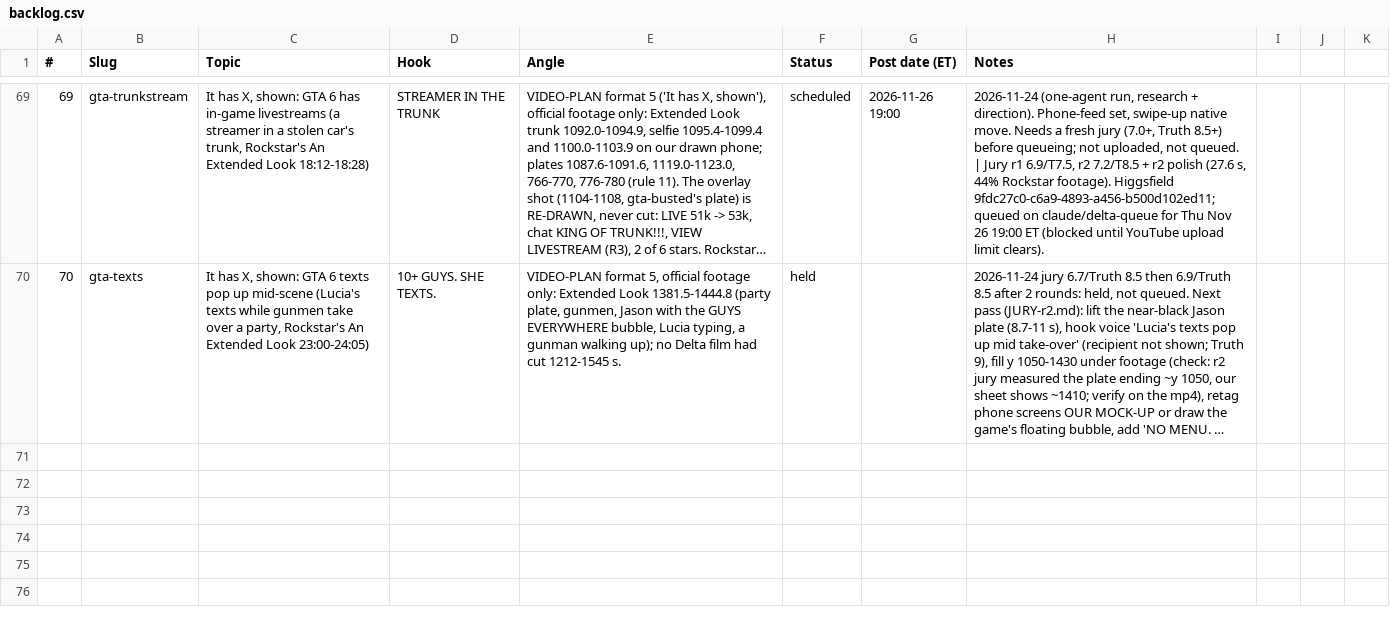
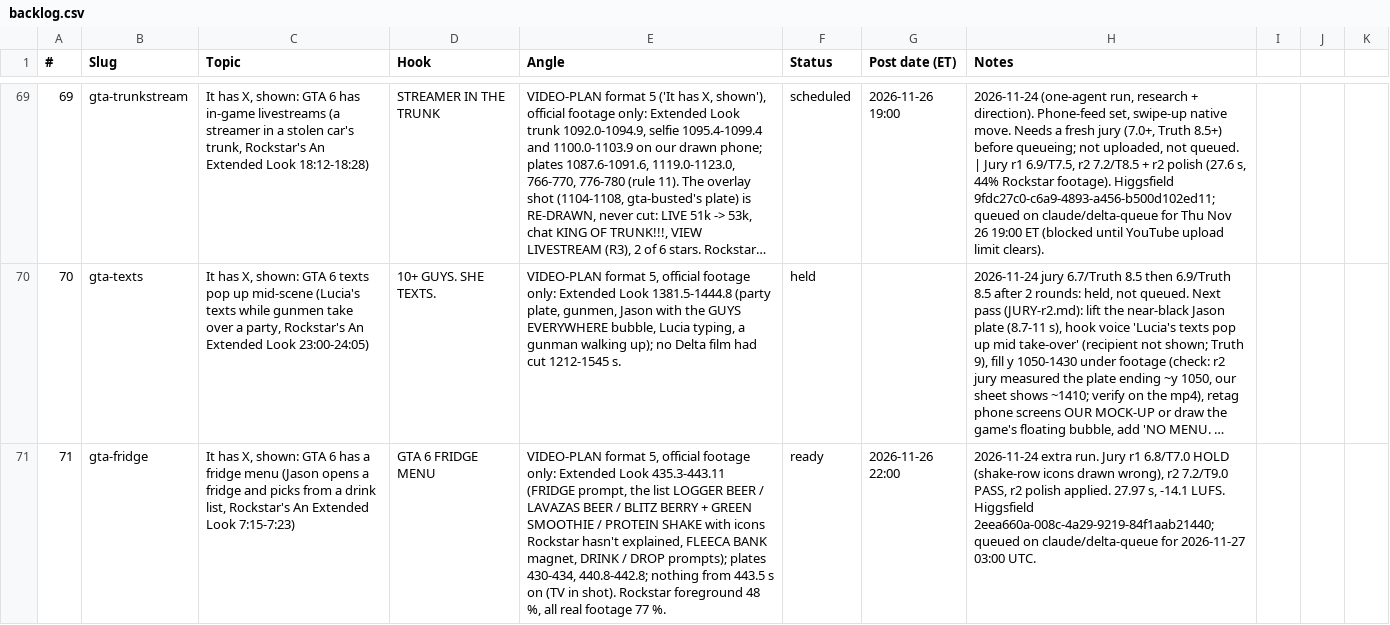
Before and after one commit to Wrexist/molindesign, a CSV file: delta/backlog.csv, drawn as a sheet; only a part is shown, gaps mark what is left out; long unchanged cells end in …; the diff names each change by its address in the sheet, - before the commit and + after, or states it on an @@ line.

```diff
--- a/delta/backlog.csv
+++ b/delta/backlog.csv
+row 71: 71 | gta-fridge | It has X, shown: GTA 6 has a fridge menu (Jason opens a fridge and picks from a drink list, Rockstar's An Extended Look 7:15-7:23) | GTA 6 FRIDGE MENU | VIDEO-PLAN format 5, official footage only: Extended Look 435.3-443.11 (FRIDGE prompt, the list LOGGER BEER / LAVAZAS BEER / BLITZ BERRY + GREEN SMOOTHIE / PROTEIN SHAKE with icons Rockstar hasn't explained, FLEECA BANK magnet, DRINK / DROP prompts); plates 430-434, 440.8-442.8; nothing from 443.5 s on (TV in shot). Rockstar foreground 48 %, all real footage 77 %. | ready | 2026-11-26 22:00 | 2026-11-24 extra run. Jury r1 6.8/T7.0 HOLD (shake-row icons drawn wrong), r2 7.2/T9.0 PASS, r2 polish applied. 27.97 s, -14.1 LUFS. Higgsfield 2eea660a-008c-4a29-9219-84f1aab21440; queued on claude/delta-queue for 2026-11-27 03:00 UTC.
```
Also changed, not shown: 17 other files.
